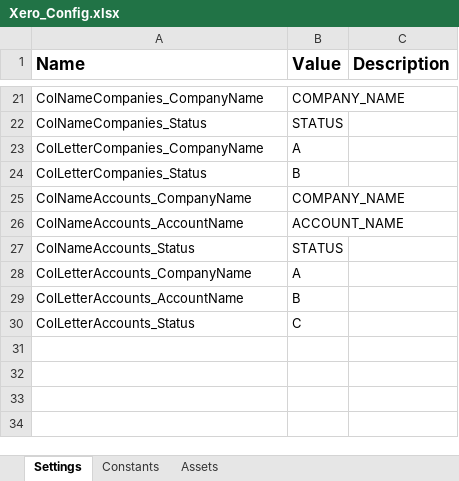
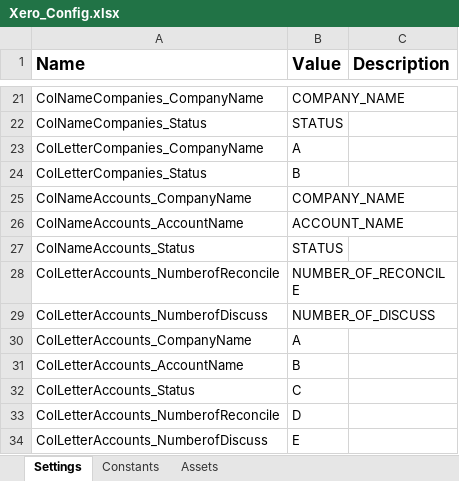
Before and after one commit to Mariachana/Xero_Bank_Recon_Deluxe, an Excel workbook: Data/Xero_Config.xlsx, sheet Settings, drawn as a sheet; only a part is shown, gaps mark what is left out; values as stored, in another font and other column widths than the file's, no borders; the diff names each change by its address in the sheet, - before the commit and + after, or states it on an @@ line.

```diff
--- a/Data/Xero_Config.xlsx (sheet Settings)
+++ b/Data/Xero_Config.xlsx (sheet Settings)
+row 28: ColLetterAccounts_NumberofReconcile | NUMBER_OF_RECONCILE
+row 29: ColLetterAccounts_NumberofDiscuss | NUMBER_OF_DISCUSS
+row 33: ColLetterAccounts_NumberofReconcile | D
+row 34: ColLetterAccounts_NumberofDiscuss | E
```
Also changed, not shown: Data/File _Templates/WorkLog_Template.xlsx, 14 other files.
